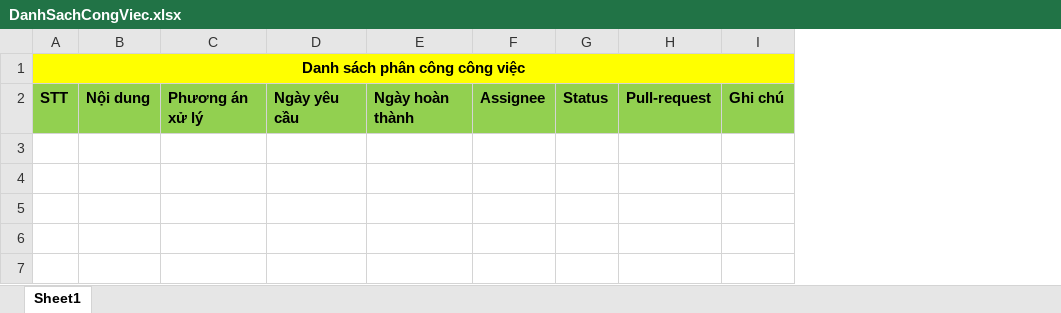
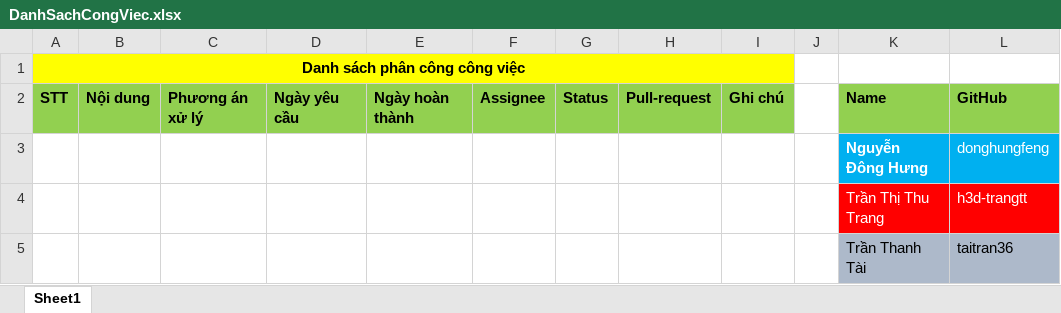
Before and after one commit to donghungfeng/Examon, an Excel workbook: Docs/DanhSachCongViec.xlsx, sheet Sheet1, drawn as a sheet; values as stored, in another font and other column widths than the file's, no borders; the diff names each change by its address in the sheet, - before the commit and + after, or states it on an @@ line.

Commit message:
info

```diff
--- a/Docs/DanhSachCongViec.xlsx (sheet Sheet1)
+++ b/Docs/DanhSachCongViec.xlsx (sheet Sheet1)
+column J, empty
+column K, row 2: Name
+column L, row 2: GitHub
+row 3:  |  |  |  |  |  |  |  |  |  | Nguyễn Đông Hưng | donghungfeng
+row 4:  |  |  |  |  |  |  |  |  |  | Trần Thị Thu Trang | h3d-trangtt
+row 5:  |  |  |  |  |  |  |  |  |  | Trần Thanh Tài | taitran36
```
